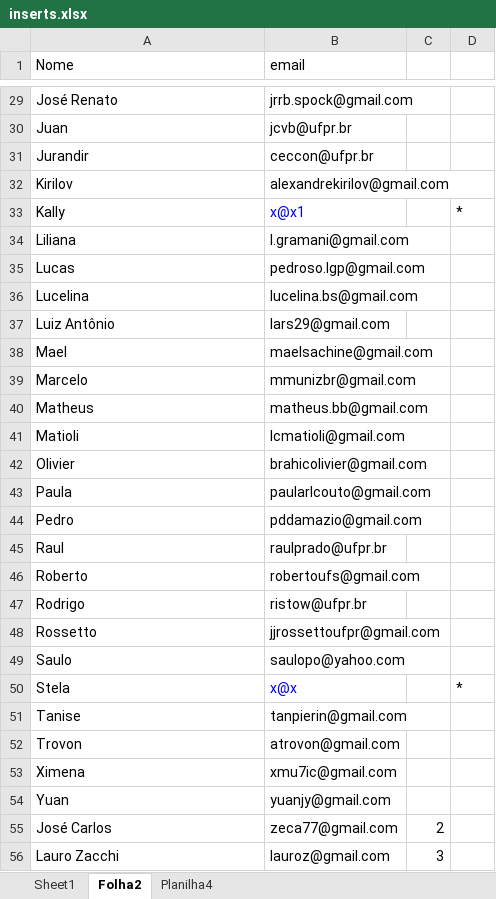
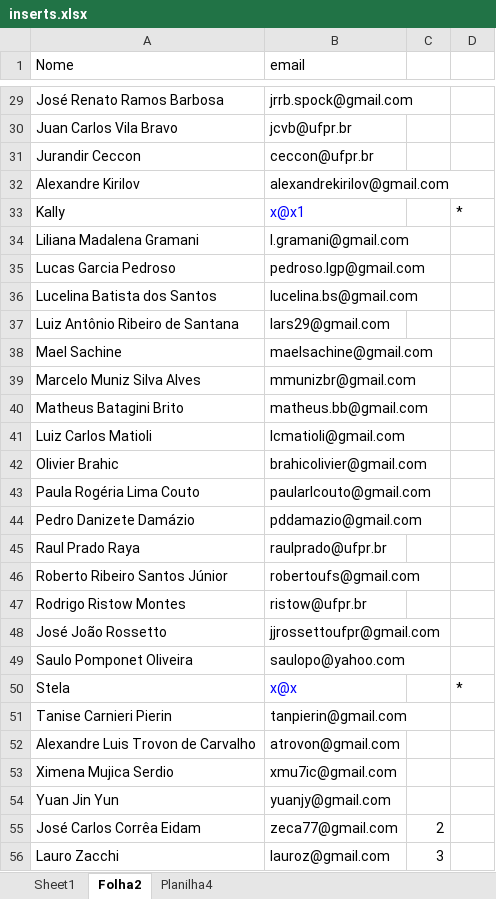
Before and after one commit to foolem/ficha2, an Excel workbook: lib/assets/inserts.xlsx, sheet Folha2, drawn as a sheet; only a part is shown, gaps mark what is left out; values as stored, in another font and other column widths than the file's, no borders; the diff covers the shown part only; the diff names each change by its address in the sheet, - before the commit and + after, or states it on an @@ line.

```diff
--- a/lib/assets/inserts.xlsx (sheet Folha2)
+++ b/lib/assets/inserts.xlsx (sheet Folha2)
-A29 (Nome): José Renato
+A29 (Nome): José Renato Ramos Barbosa
-A30 (Nome): Juan
+A30 (Nome): Juan Carlos Vila Bravo
-A31 (Nome): Jurandir
+A31 (Nome): Jurandir Ceccon
-A32 (Nome): Kirilov
+A32 (Nome): Alexandre Kirilov
-A34 (Nome): Liliana
+A34 (Nome): Liliana Madalena Gramani
-A35 (Nome): Lucas
+A35 (Nome): Lucas Garcia Pedroso
-A36 (Nome): Lucelina
+A36 (Nome): Lucelina Batista dos Santos
-A37 (Nome): Luiz Antônio
+A37 (Nome): Luiz Antônio Ribeiro de Santana
-A38 (Nome): Mael
+A38 (Nome): Mael Sachine
-A39 (Nome): Marcelo
+A39 (Nome): Marcelo Muniz Silva Alves
-A40 (Nome): Matheus
+A40 (Nome): Matheus Batagini Brito
-A41 (Nome): Matioli
+A41 (Nome): Luiz Carlos Matioli
-A42 (Nome): Olivier
+A42 (Nome): Olivier Brahic
-A43 (Nome): Paula
+A43 (Nome): Paula Rogéria Lima Couto
-A44 (Nome): Pedro
+A44 (Nome): Pedro Danizete Damázio
-A45 (Nome): Raul
+A45 (Nome): Raul Prado Raya
-A46 (Nome): Roberto
+A46 (Nome): Roberto Ribeiro Santos Júnior
-A47 (Nome): Rodrigo
+A47 (Nome): Rodrigo Ristow Montes
-A48 (Nome): Rossetto
+A48 (Nome): José João Rossetto
-A49 (Nome): Saulo
+A49 (Nome): Saulo Pomponet Oliveira
-A51 (Nome): Tanise
+A51 (Nome): Tanise Carnieri Pierin
-A52 (Nome): Trovon
+A52 (Nome): Alexandre Luis Trovon de Carvalho
-A53 (Nome): Ximena
+A53 (Nome): Ximena Mujica Serdio
-A54 (Nome): Yuan
+A54 (Nome): Yuan Jin Yun
-A55 (Nome): José Carlos
+A55 (Nome): José Carlos Corrêa Eidam
```
Also changed, not shown: 26 edited cells elsewhere in this sheet, sheet Planilha4, sheet Sheet1, 2 other files.
